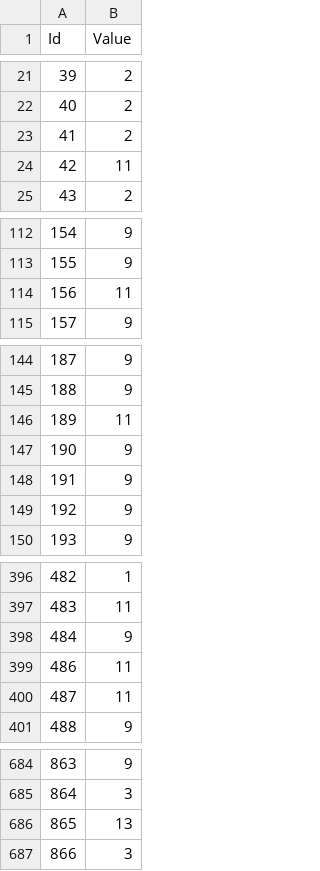
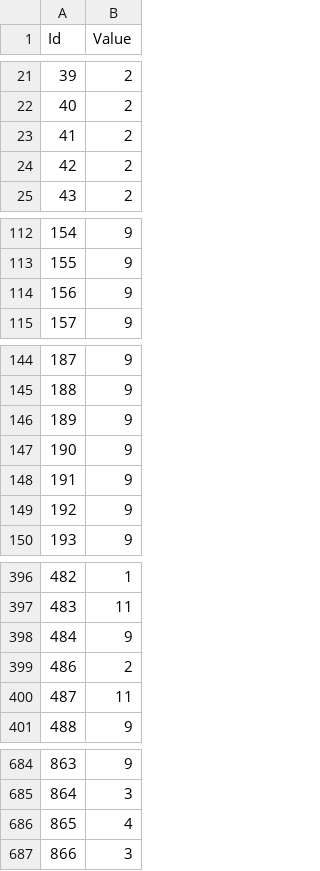
Before and after one commit to KIHOSI/ir_hw, a CSV file: HW3/answer_likelihoodratios.csv, drawn as a sheet; only a part is shown, gaps mark what is left out.

Commit message:
likelihood 300terms，跑出0.98777

```diff
--- a/HW3/answer_likelihoodratios.csv
+++ b/HW3/answer_likelihoodratios.csv
@@ -23,3 +23,3 @@ Id,Value
 41,2
-42,11
+42,2
 43,2
@@ -113,3 +113,3 @@ Id,Value
 155,9
-156,11
+156,9
 157,9
@@ -145,3 +145,3 @@ Id,Value
 188,9
-189,11
+189,9
 190,9
@@ -398,3 +398,3 @@ Id,Value
 484,9
-486,11
+486,2
 487,11
@@ -685,3 +685,3 @@ Id,Value
 864,3
-865,13
+865,4
 866,3
```
Also changed, not shown: 2 other files.
